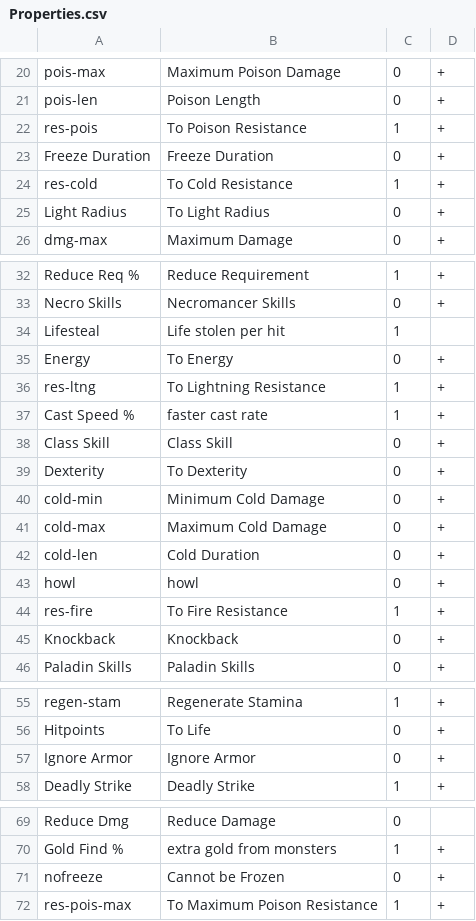
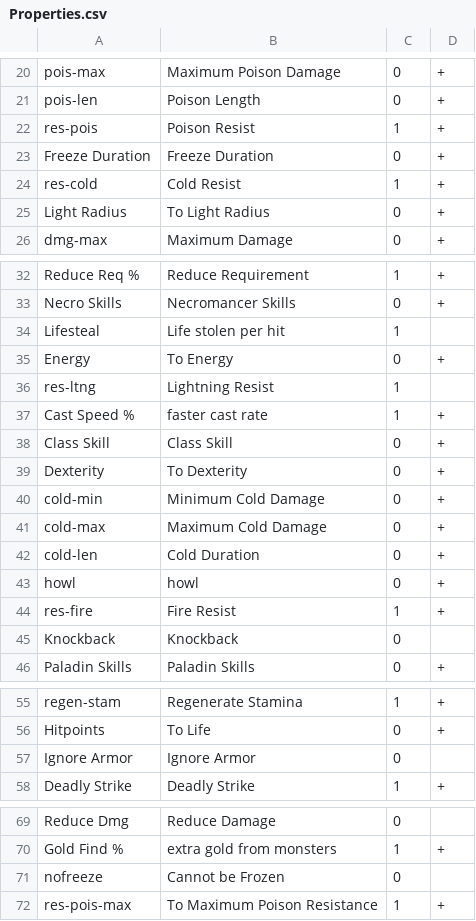
Before and after one commit to HaddadBenjamin/Micro-Social-Network-Backend, a CSV file: DiabloII.Items/DiabloII.Items/Files/Properties.csv, drawn as a sheet; only a part is shown, gaps mark what is left out; the diff covers the shown part only.

```diff
--- a/DiabloII.Items/DiabloII.Items/Files/Properties.csv
+++ b/DiabloII.Items/DiabloII.Items/Files/Properties.csv
@@ -21,5 +21,5 @@ pois-max;Maximum Poison Damage;0;+;
 pois-len;Poison Length;0;+;
-res-pois;To Poison Resistance;1;+;
+res-pois;Poison Resist;1;+;
 Freeze Duration;Freeze Duration;0;+;
-res-cold;To Cold Resistance;1;+;
+res-cold;Cold Resist;1;+;
 Light Radius;To Light Radius;0;+;
@@ -35,3 +35,3 @@ Lifesteal;Life stolen per hit;1;;
 Energy;To Energy;0;+;
-res-ltng;To Lightning Resistance;1;+;
+res-ltng;Lightning Resist;1;;
 Cast Speed %;faster cast rate;1;+;
@@ -43,4 +43,4 @@ cold-len;Cold Duration;0;+;
 howl;howl;0;+;
-res-fire;To Fire Resistance;1;+;
-Knockback;Knockback;0;+;
+res-fire;Fire Resist;1;+;
+Knockback;Knockback;0;;
 Paladin Skills;Paladin Skills;0;+;
@@ -56,3 +56,3 @@ regen-stam;Regenerate Stamina ;1;+;
 Hitpoints;To Life;0;+;
-Ignore Armor;Ignore Armor;0;+;
+Ignore Armor;Ignore Armor;0;;
 Deadly Strike;Deadly Strike;1;+;
@@ -70,3 +70,3 @@ Reduce Dmg;Reduce Damage;0;;
 Gold Find %;extra gold from monsters ;1;+;
-nofreeze;Cannot be Frozen;0;+;
+nofreeze;Cannot be Frozen;0;;
 res-pois-max;To Maximum Poison Resistance;1;+;
```
Also changed, not shown: 3 edited cells elsewhere in this file, 3 other files.
